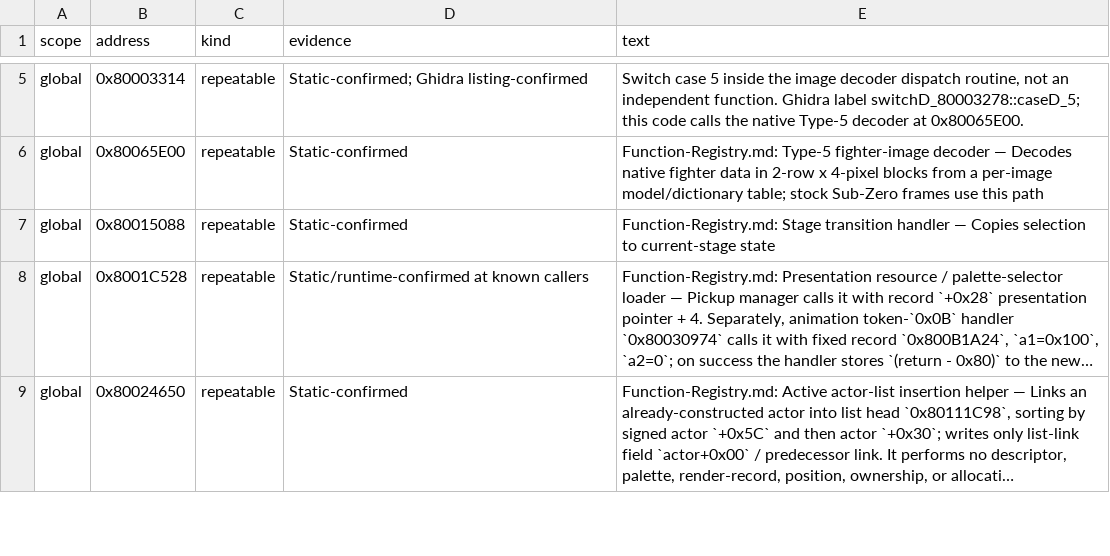
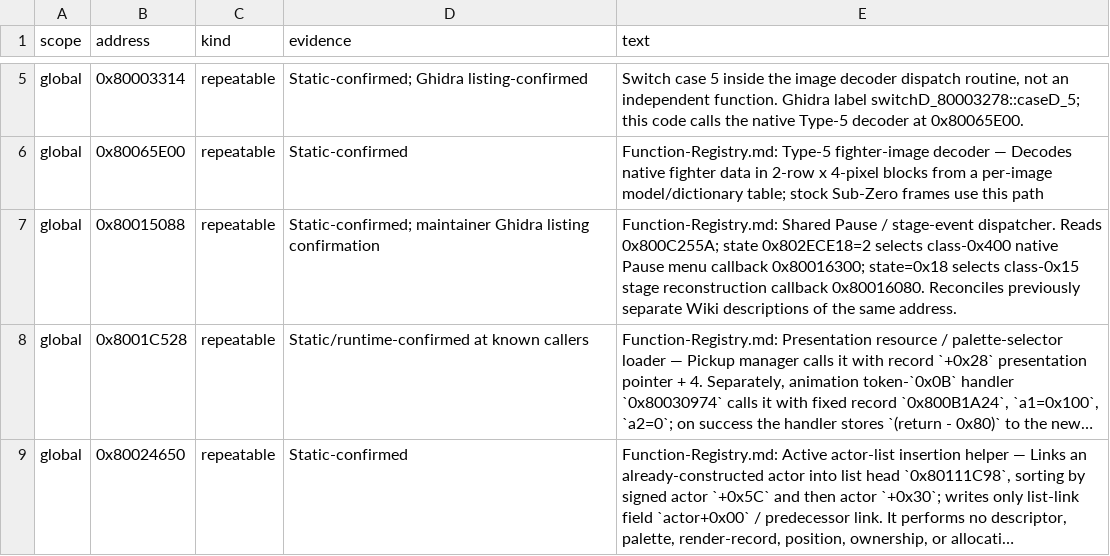
Before and after one commit to smeagol44/MKMSZ-Ghidra, a TSV file: analysis/comments.tsv, drawn as a sheet; only a part is shown, gaps mark what is left out; long unchanged cells end in …; the diff names each change by its address in the sheet, - before the commit and + after, or states it on an @@ line.

Commit message:
Reconcile dual Pause and stage-dispatch identity at 0x80015088

```diff
--- a/analysis/comments.tsv
+++ b/analysis/comments.tsv
-D7 (evidence): Static-confirmed
+D7 (evidence): Static-confirmed; maintainer Ghidra listing confirmation
-E7 (text): Function-Registry.md: Stage transition handler — Copies selection to current-stage state
+E7 (text): Function-Registry.md: Shared Pause / stage-event dispatcher. Reads 0x800C255A; state 0x802ECE18=2 selects class-0x400 native Pause menu callback 0x80016300; state=0x18 selects class-0x15 stage reconstruction callback 0x80016080. Reconciles previously separate Wiki descriptions of the same address.
```
